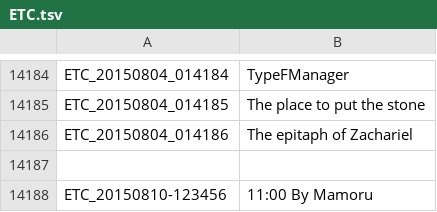
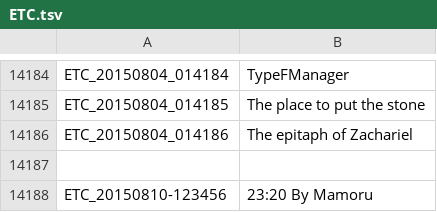
Before and after one commit to unicorn00/ChineseTranslation, a TSV file: ETC.tsv, drawn as a sheet; only a part is shown, gaps mark what is left out.

Commit message:
Update ETC.tsv

```diff
--- a/ETC.tsv
+++ b/ETC.tsv
@@ -14187,2 +14187,2 @@ ETC_20150804_014186	The epitaph of Zachariel
 
-ETC_20150810-123456	11:00 By Mamoru
+ETC_20150810-123456	23:20 By Mamoru
```
